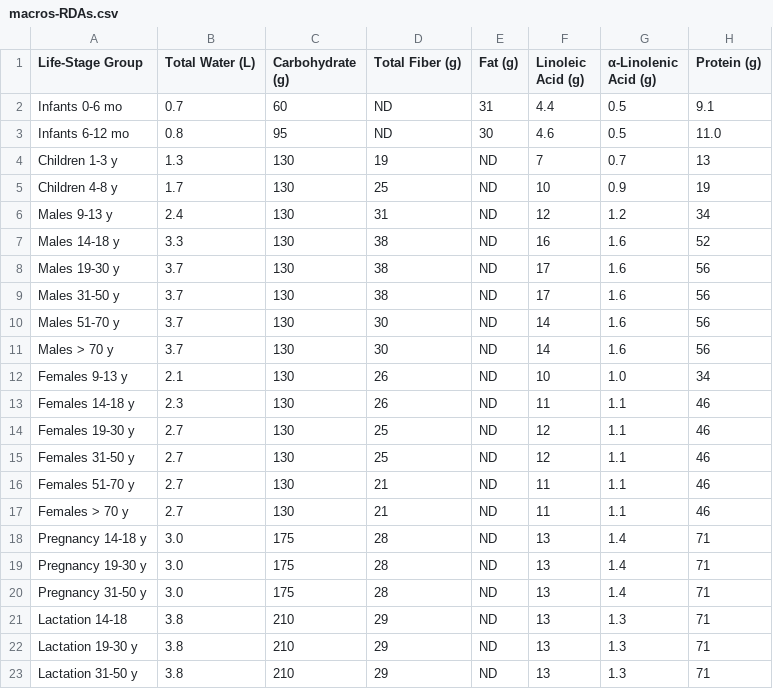
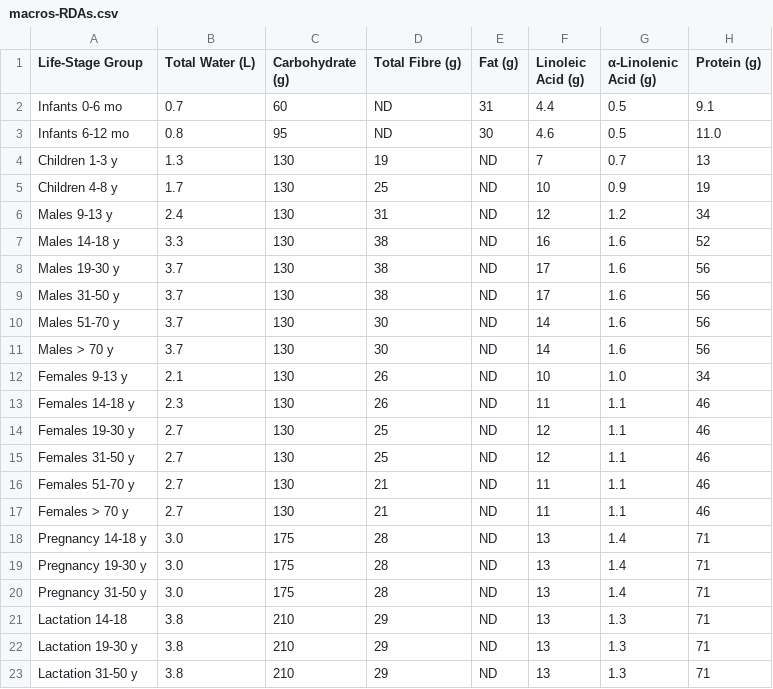
Before and after one commit to ArmaanjeetSandhu/knapsnack, a CSV file: server/nutrient-databases/macros-RDAs.csv, drawn as a sheet.

```diff
--- a/server/nutrient-databases/macros-RDAs.csv
+++ b/server/nutrient-databases/macros-RDAs.csv
@@ -1,2 +1,2 @@
-Life-Stage Group,Total Water (L),Carbohydrate (g),Total Fiber (g),Fat (g),Linoleic Acid (g),α-Linolenic Acid (g),Protein (g)
+Life-Stage Group,Total Water (L),Carbohydrate (g),Total Fibre (g),Fat (g),Linoleic Acid (g),α-Linolenic Acid (g),Protein (g)
 Infants 0-6 mo,0.7,60,ND,31,4.4,0.5,9.1
```
Also changed, not shown: client/public/sample.csv, 11 other files.
